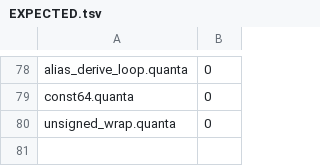
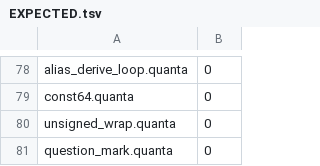
Before and after one commit to jeeex-org/quanta, a TSV file: test_suites/EXPECTED.tsv, drawn as a sheet; only a part is shown, gaps mark what is left out.

```diff
--- a/test_suites/EXPECTED.tsv
+++ b/test_suites/EXPECTED.tsv
@@ -80 +80,2 @@ const64.quanta	0
 unsigned_wrap.quanta	0
+question_mark.quanta	0
```
Also changed, not shown: 6 other files.
